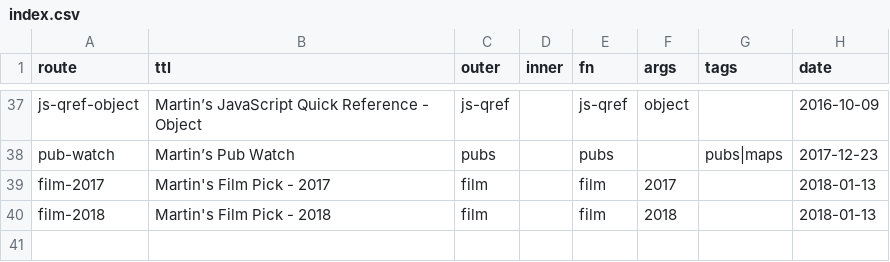
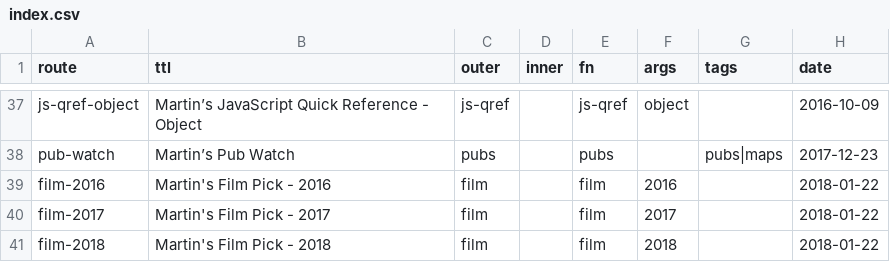
Before and after one commit to martinkeefe/martinkeefe.com, a CSV file: src/data/index.csv, drawn as a sheet; only a part is shown, gaps mark what is left out.

Commit message:
Added 2016 film picks.

```diff
--- a/src/data/index.csv
+++ b/src/data/index.csv
@@ -38,3 +38,4 @@ js-qref-object;Martin’s JavaScript Quick Reference - Object;js-qref;;js-qref;o
 pub-watch;Martin’s Pub Watch;pubs;;pubs;;pubs|maps;2017-12-23
-film-2017;Martin's Film Pick - 2017;film;;film;2017;;2018-01-13
-film-2018;Martin's Film Pick - 2018;film;;film;2018;;2018-01-13
+film-2016;Martin's Film Pick - 2016;film;;film;2016;;2018-01-22
+film-2017;Martin's Film Pick - 2017;film;;film;2017;;2018-01-22
+film-2018;Martin's Film Pick - 2018;film;;film;2018;;2018-01-22
```
Also changed, not shown: 6 other files.
